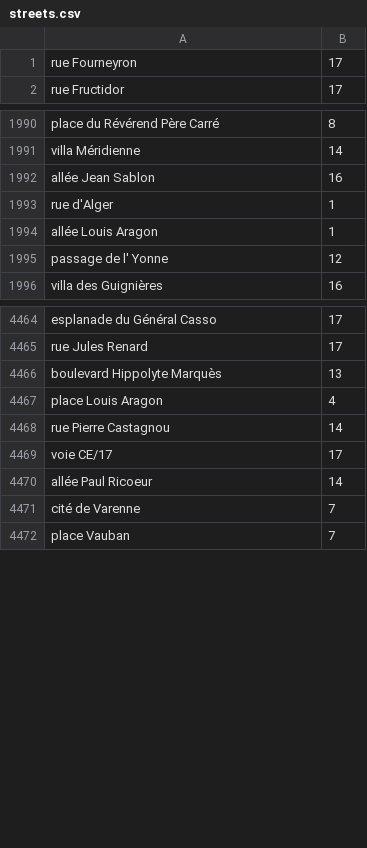
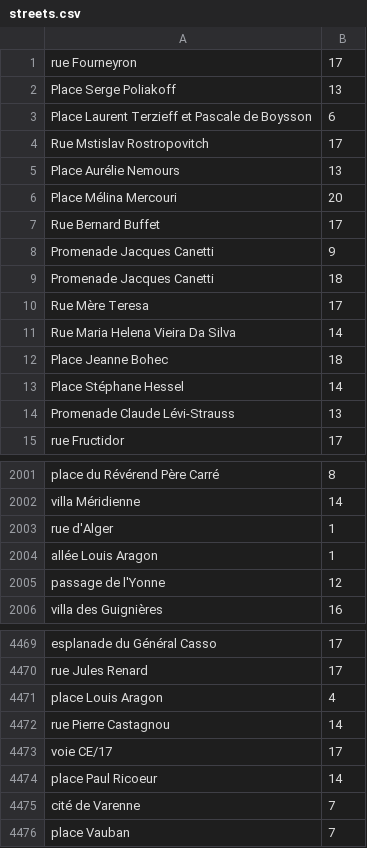
Before and after one commit to glullien/GCUMServer, a CSV file: src/gcum/opendata/streets.csv, drawn as a sheet; only a part is shown, gaps mark what is left out; the diff covers the shown part only.

```diff
--- a/src/gcum/opendata/streets.csv
+++ b/src/gcum/opendata/streets.csv
@@ -1,2 +1,15 @@
 rue Fourneyron;17
+Place Serge Poliakoff;13
+Place Laurent Terzieff et Pascale de Boysson;6
+Rue Mstislav Rostropovitch;17
+Place Aurélie Nemours;13
+Place Mélina Mercouri;20
+Rue Bernard Buffet;17
+Promenade Jacques Canetti;9
+Promenade Jacques Canetti;18
+Rue Mère Teresa;17
+Rue Maria Helena Vieira Da Silva;14
+Place Jeanne Bohec;18
+Place Stéphane Hessel;14
+Promenade Claude Lévi-Strauss;13
 rue Fructidor;17
@@ -1991,6 +2002,5 @@ place du Révérend Père Carré;8
 villa Méridienne;14
-allée Jean Sablon;16
 rue d'Alger;1
 allée Louis Aragon;1
-passage de l' Yonne;12
+passage de l'Yonne;12
 villa des Guignières;16
@@ -4465,3 +4470,2 @@ esplanade du Général Casso;17
 rue Jules Renard;17
-boulevard Hippolyte Marquès;13
 place Louis Aragon;4
@@ -4469,3 +4473,3 @@ rue Pierre Castagnou;14
 voie CE/17;17
-allée Paul Ricoeur;14
+place Paul Ricoeur;14
 cité de Varenne;7
```
Also changed, not shown: 21 removed rows and 13 edited cells elsewhere in this file, 5 other files.
